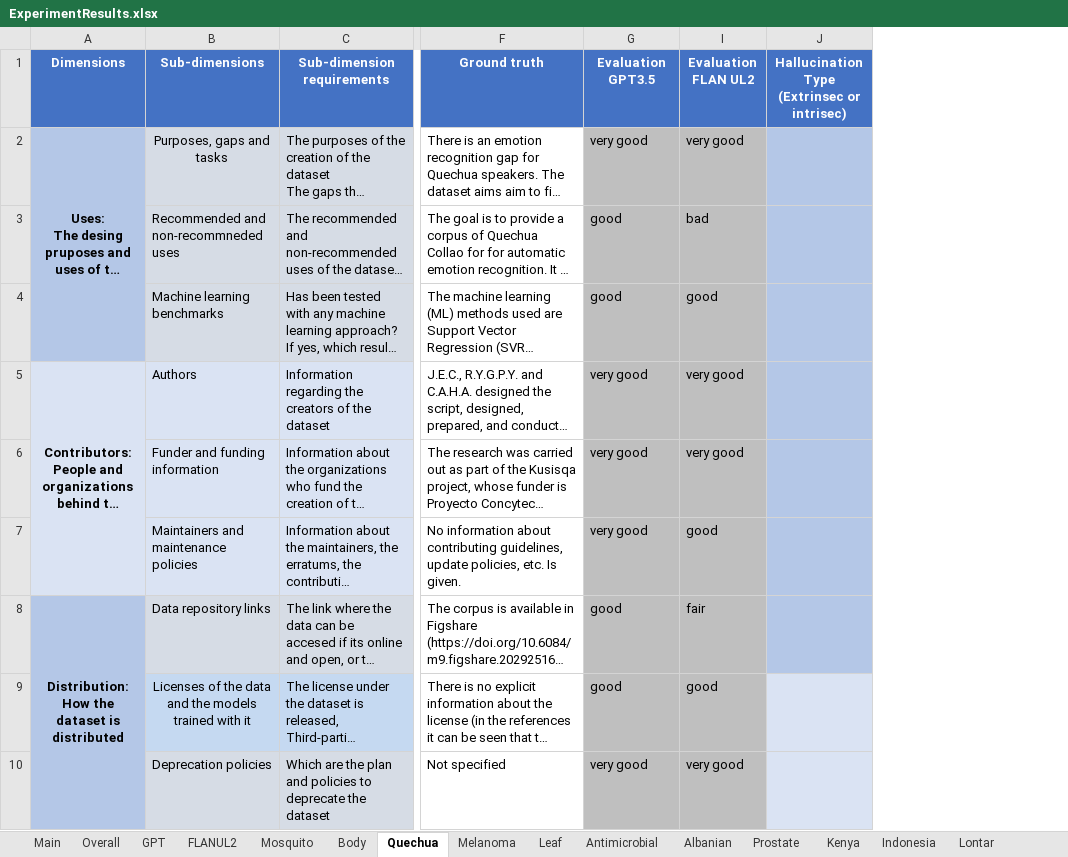
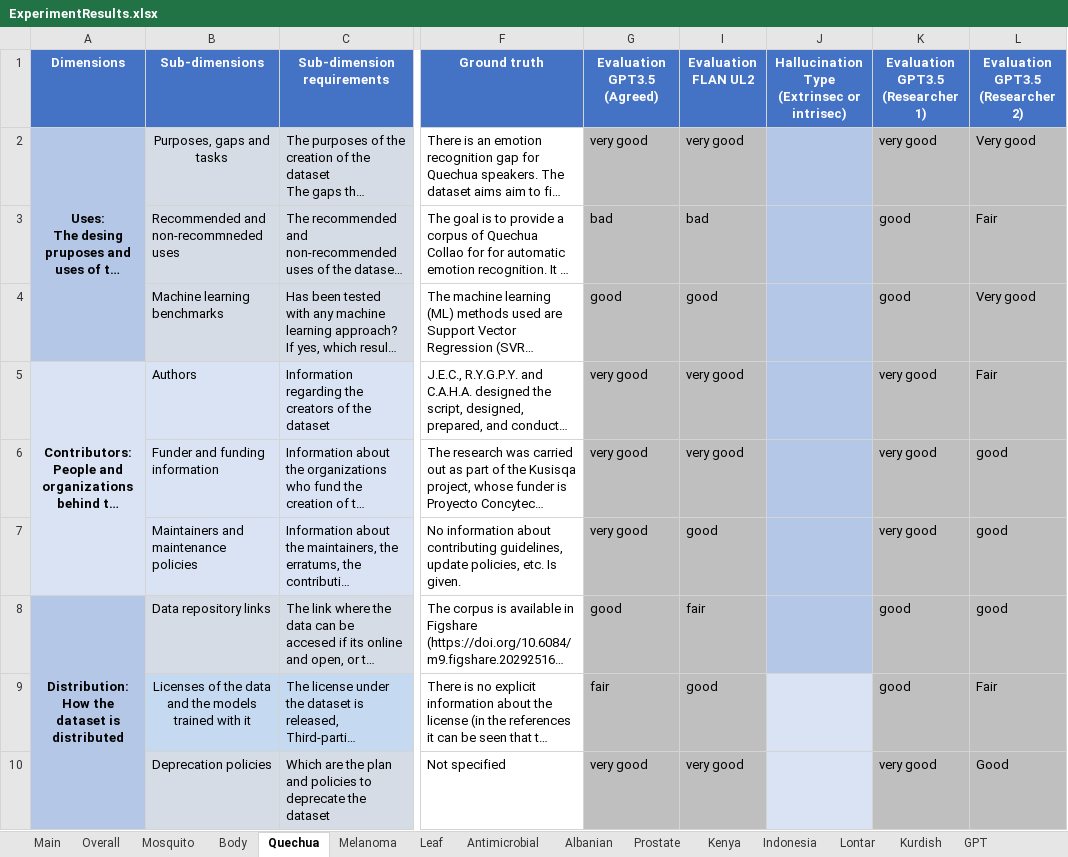
Before and after one commit to JoanGi/Dataset-Doc-Enrichment, an Excel workbook: results/ExperimentResults.xlsx, sheet Quechua, drawn as a sheet; only a part is shown, gaps mark what is left out; long unchanged cells end in …; values as stored, in another font and other column widths than the file's, no borders; conditional formats not drawn; the diff covers the shown part only; the diff names each change by its address in the sheet, - before the commit and + after, or states it on an @@ line.

```diff
--- a/results/ExperimentResults.xlsx (sheet Quechua)
+++ b/results/ExperimentResults.xlsx (sheet Quechua)
@@ sheet tab order changed: Main | Overall | Mosquito | Body | Quechua | Melanoma | Leaf | Antimicrobial | Albanian | Prostate | Kenya | Indonesia | Lontar | Kurdish | GPT @@
+column K (Evaluation GPT3.5 (Researcher 1)), rows 2-10: very good | good | good | very good | very good | very good | good | good | very good
+column L (Evaluation GPT3.5 (Researcher 2)), rows 2-10: Very good | Fair | Very good | Fair | good | good | good | Fair | Good
-G1: Evaluation GPT3.5
+G1: Evaluation GPT3.5 (Agreed)
-G3 (Evaluation GPT3.5 (Agreed)): good
+G3 (Evaluation GPT3.5 (Agreed)): bad
-G9 (Evaluation GPT3.5 (Agreed)): good
+G9 (Evaluation GPT3.5 (Agreed)): fair
```
Also changed, not shown: 1 removed row, 12 edited cells and cell formats elsewhere in this sheet, sheet GPT, sheet Melanoma, sheet Overall, sheet Body, sheet Mosquito, sheet Kenya, 9 more sheets, formulas that keep their value, hidden cells.
